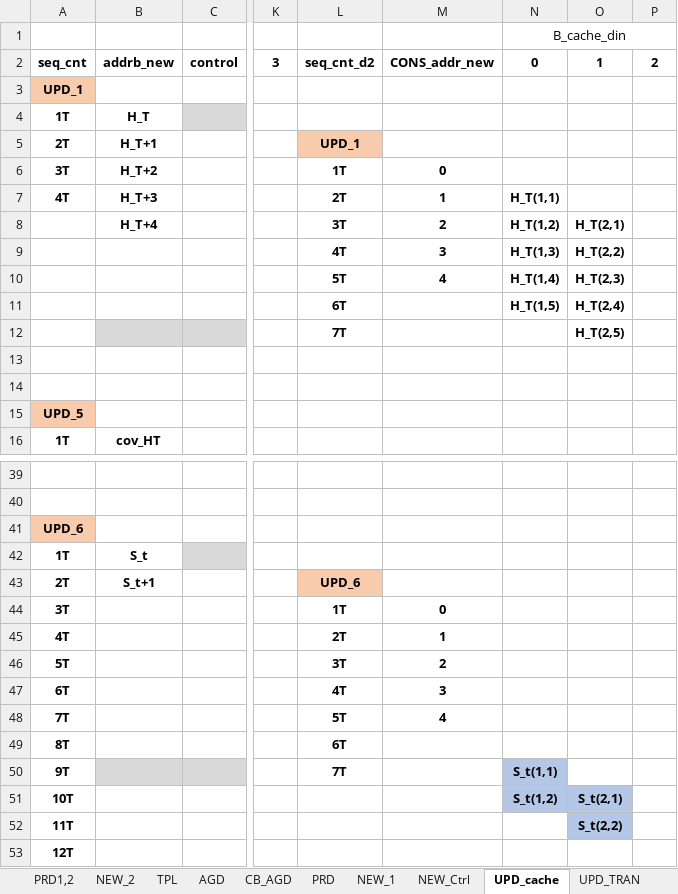
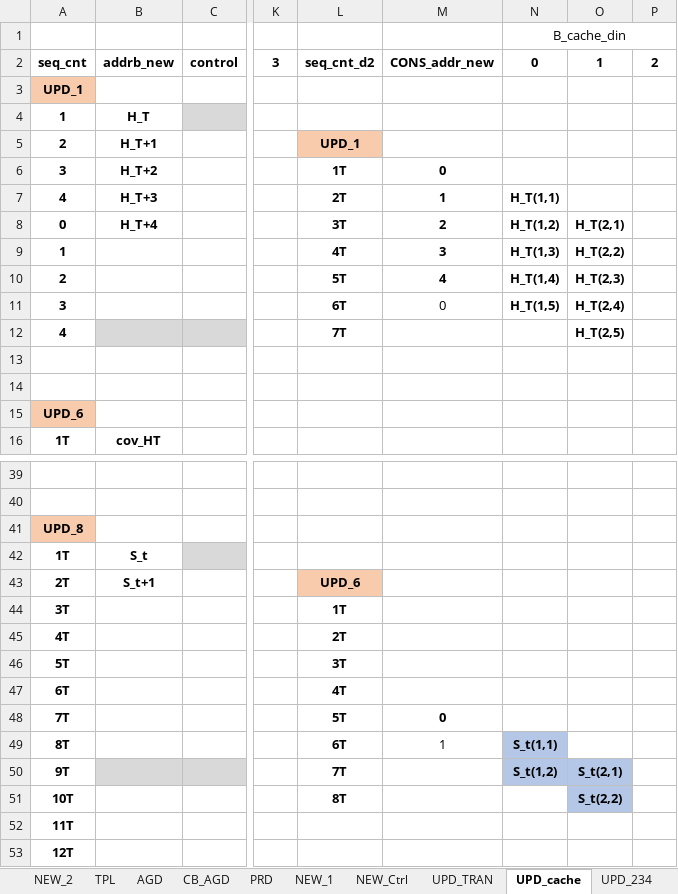
Before and after one commit to olokevin/EKF-SLAM-RTL, an Excel workbook: EKF-SLAM时序图.xlsx, sheet UPD_cache, drawn as a sheet; only a part is shown, gaps mark what is left out; values as stored, in another font and other column widths than the file's, no borders; the diff covers the shown part only; the diff names each change by its address in the sheet, - before the commit and + after, or states it on an @@ line.

```diff
--- a/EKF-SLAM时序图.xlsx (sheet UPD_cache)
+++ b/EKF-SLAM时序图.xlsx (sheet UPD_cache)
@@ sheet tab order changed: NEW_2 | TPL | AGD | CB_AGD | PRD | NEW_1 | NEW_Ctrl | UPD_TRAN | UPD_cache | UPD_234 @@
-A4: 1T
+A4: 1
-A5: 2T
+A5: 2
-A6: 3T
+A6: 3
-A7: 4T
+A7: 4
-A8: (empty)
+A8: 0
-A9: (empty)
+A9: 1
-A10: (empty)
+A10: 2
-A11: (empty)
+A11: 3
-M11: (empty)
+M11: 0
-A12: (empty)
+A12: 4
-A15: UPD_5
+A15: UPD_6
-A41: UPD_6
+A41: UPD_8
-M44: 0
+M44: (empty)
-M45: 1
+M45: (empty)
-M46: 2
+M46: (empty)
-M47: 3
+M47: (empty)
-M48: 4
+M48: 0
-M49: (empty)
+M49: 1
-N49: (empty)
+N49: S_t(1,1)
-N49 fill: none
+N49 fill: #B4C7E7
-N50: S_t(1,1)
+N50: S_t(1,2)
-O50: (empty)
+O50: S_t(2,1)
-O50 fill: none
+O50 fill: #B4C7E7
-L51: (empty)
+L51: 8T
-N51: S_t(1,2)
+N51: (empty)
-N51 fill: #B4C7E7
+N51 fill: none
-O51: S_t(2,1)
+O51: S_t(2,2)
-O52: S_t(2,2)
+O52: (empty)
-O52 fill: #B4C7E7
+O52 fill: none
```
Also changed, not shown: 1 edited cell elsewhere in this sheet, sheet UPD_234, sheet UPD_TRAN, sheet NEW_Ctrl, sheet NEW_1, sheet PRD, sheet UPD_K, 1 more sheet, EKF-SLAMv5.0运算统计.xlsx, 4 other files.
